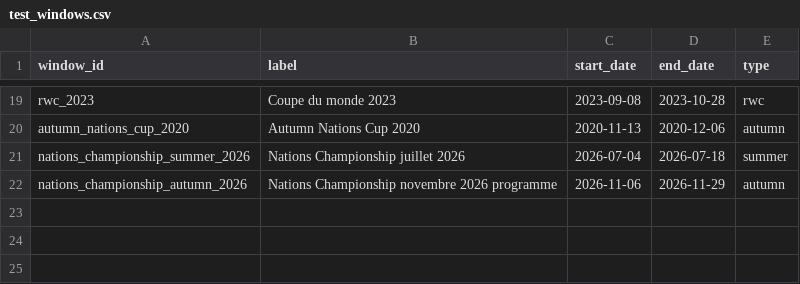
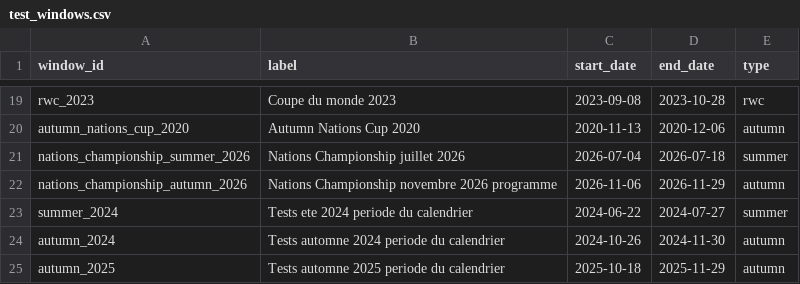
Before and after one commit to WilliamPeynichou/RugbyInjuryPredict, a CSV file: rugby-injury-risk/data/reference/test_windows.csv, drawn as a sheet; only a part is shown, gaps mark what is left out.

Commit message:
feat(F02): extend verified windows and enforce reference integrity

```diff
--- a/rugby-injury-risk/data/reference/test_windows.csv
+++ b/rugby-injury-risk/data/reference/test_windows.csv
@@ -22 +22,4 @@ nations_championship_summer_2026,Nations Championship juillet 2026,2026-07-04,20
 nations_championship_autumn_2026,Nations Championship novembre 2026 programme,2026-11-06,2026-11-29,autumn
+summer_2024,Tests ete 2024 periode du calendrier,2024-06-22,2024-07-27,summer
+autumn_2024,Tests automne 2024 periode du calendrier,2024-10-26,2024-11-30,autumn
+autumn_2025,Tests automne 2025 periode du calendrier,2025-10-18,2025-11-29,autumn
```
Also changed, not shown: 4 other files.
